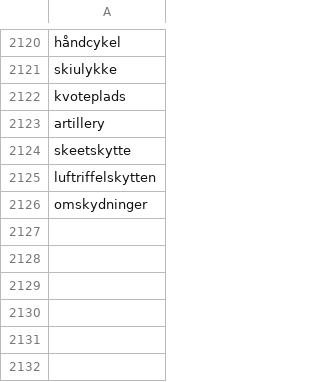
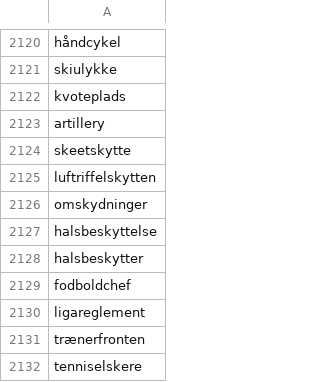
Before and after one commit to senner007/Sports-Block, a CSV file: resources/sport_lingo.csv, drawn as a sheet; only a part is shown, gaps mark what is left out; the diff names each change by its address in the sheet, - before the commit and + after, or states it on an @@ line.

Commit message:
more data, cnn model surpasses

```diff
--- a/resources/sport_lingo.csv
+++ b/resources/sport_lingo.csv
+row 2127: halsbeskyttelse
+row 2128: halsbeskytter
+row 2129: fodboldchef
+row 2130: ligareglement
+row 2131: trænerfronten
+row 2132: tenniselskere
```
Also changed, not shown: articles/bueskydning.csv, articles/esport.csv, 13 other files.
